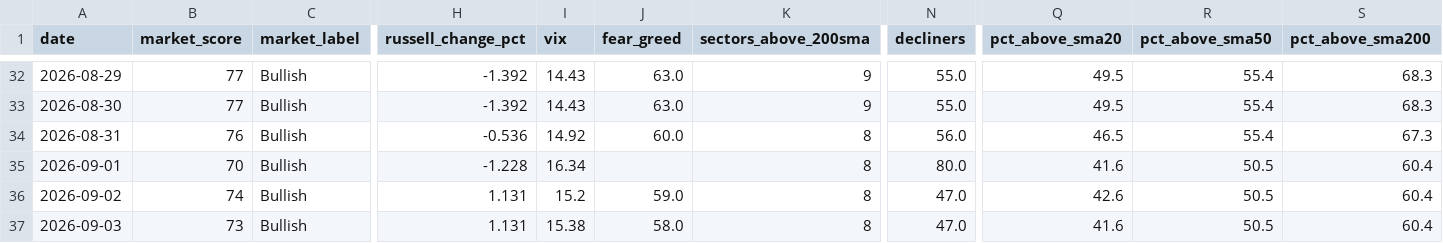
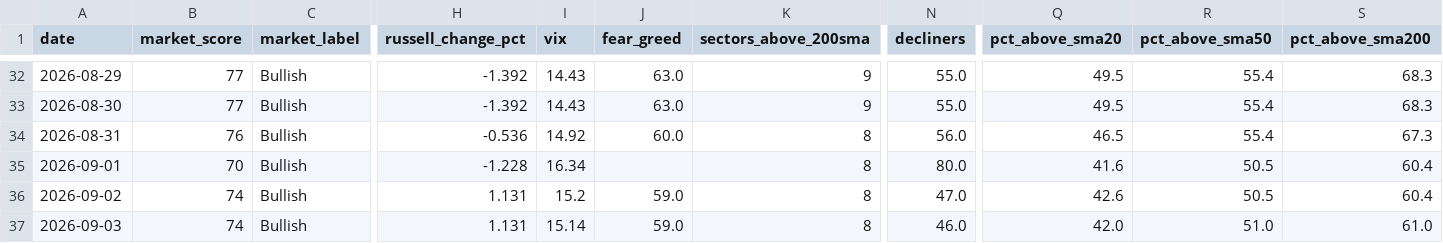
Before and after one commit to agent22793/market-dashboard, a CSV file: data/history.csv, drawn as a sheet; only a part is shown, gaps mark what is left out; the diff names each change by its address in the sheet, - before the commit and + after, or states it on an @@ line.

```diff
--- a/data/history.csv
+++ b/data/history.csv
-B37 (market_score): 73
+B37 (market_score): 74
-I37 (vix): 15.38
+I37 (vix): 15.14
-J37 (fear_greed): 58.0
+J37 (fear_greed): 59.0
-N37 (decliners): 47.0
+N37 (decliners): 46.0
-Q37 (pct_above_sma20): 41.6
+Q37 (pct_above_sma20): 42.0
-R37 (pct_above_sma50): 50.5
+R37 (pct_above_sma50): 51.0
-S37 (pct_above_sma200): 60.4
+S37 (pct_above_sma200): 61.0
```
Also changed, not shown: 1 other file.
